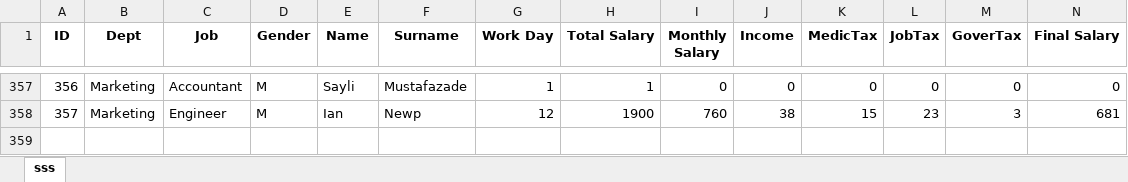
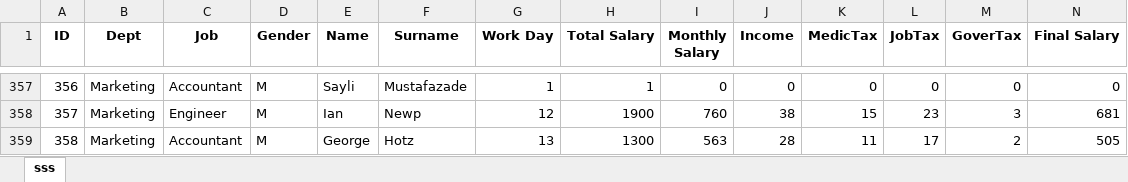
Before and after one commit to 1lyasm/hrms, an Excel workbook: svatprj.xlsx, sheet sss, drawn as a sheet; only a part is shown, gaps mark what is left out; values as stored, in another font and other column widths than the file's, no borders; the diff names each change by its address in the sheet, - before the commit and + after, or states it on an @@ line.

Commit message:
modify database

```diff
--- a/svatprj.xlsx (sheet sss)
+++ b/svatprj.xlsx (sheet sss)
+row 359: 358 | Marketing | Accountant | M | George | Hotz | 13 | 1300 | 563 | 28 | 11 | 17 | 2 | 505
```
